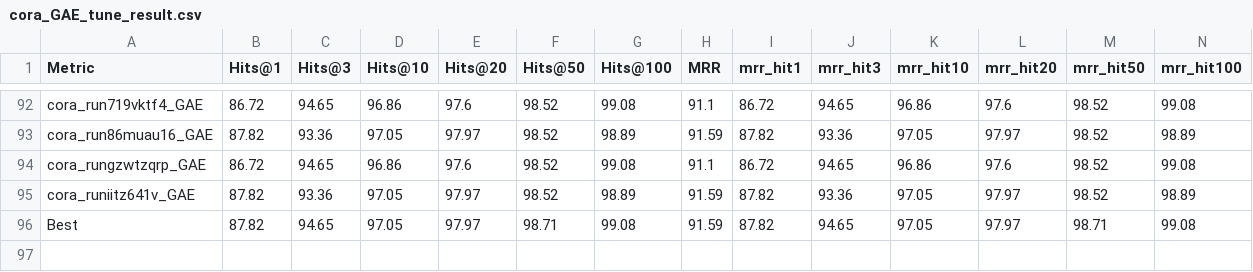
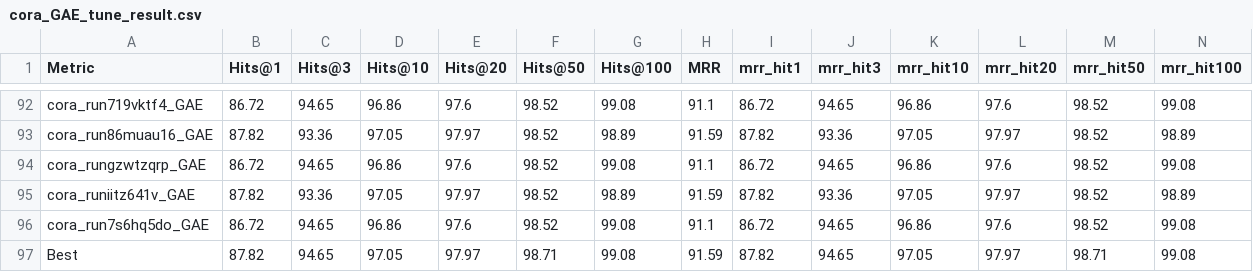
Before and after one commit to csanders90/TAPE, a CSV file: results/cora_GAE_tune_result.csv, drawn as a sheet; only a part is shown, gaps mark what is left out; rows hold the shown columns only; the diff names each change by its address in the sheet, - before the commit and + after, or states it on an @@ line.

```diff
--- a/results/cora_GAE_tune_result.csv
+++ b/results/cora_GAE_tune_result.csv
+row 96: cora_run7s6hq5do_GAE | 86.72 | 94.65 | 96.86 | 97.6 | 98.52 | 99.08 | 91.1 | 86.72 | 94.65 | 96.86 | 97.6 | 98.52 | 99.08
```
Also changed, not shown: results/cora_GAT_tune_result.csv.
